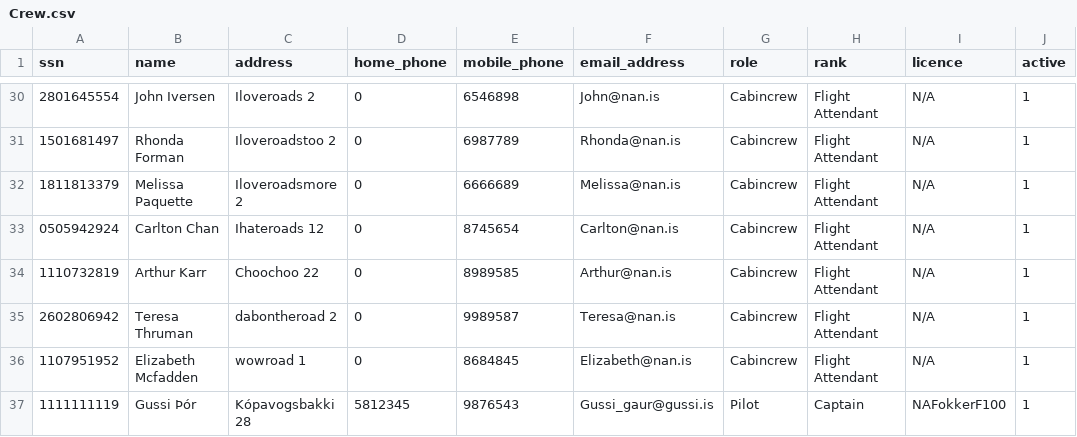
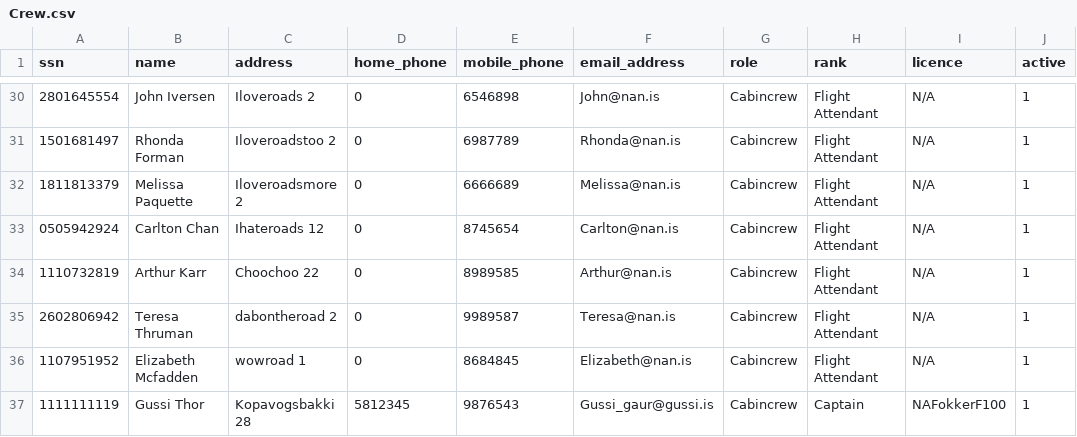
Before and after one commit to atlisnaer98/Verklegt_1, a CSV file: DATA/Crew.csv, drawn as a sheet; only a part is shown, gaps mark what is left out; the diff names each change by its address in the sheet, - before the commit and + after, or states it on an @@ line.

```diff
--- a/DATA/Crew.csv
+++ b/DATA/Crew.csv
-B37 (name): Gussi Þór
+B37 (name): Gussi Thor
-C37 (address): Kópavogsbakki 28
+C37 (address): Kopavogsbakki 28
-G37 (role): Pilot
+G37 (role): Cabincrew
```
Also changed, not shown: 3 other files.
